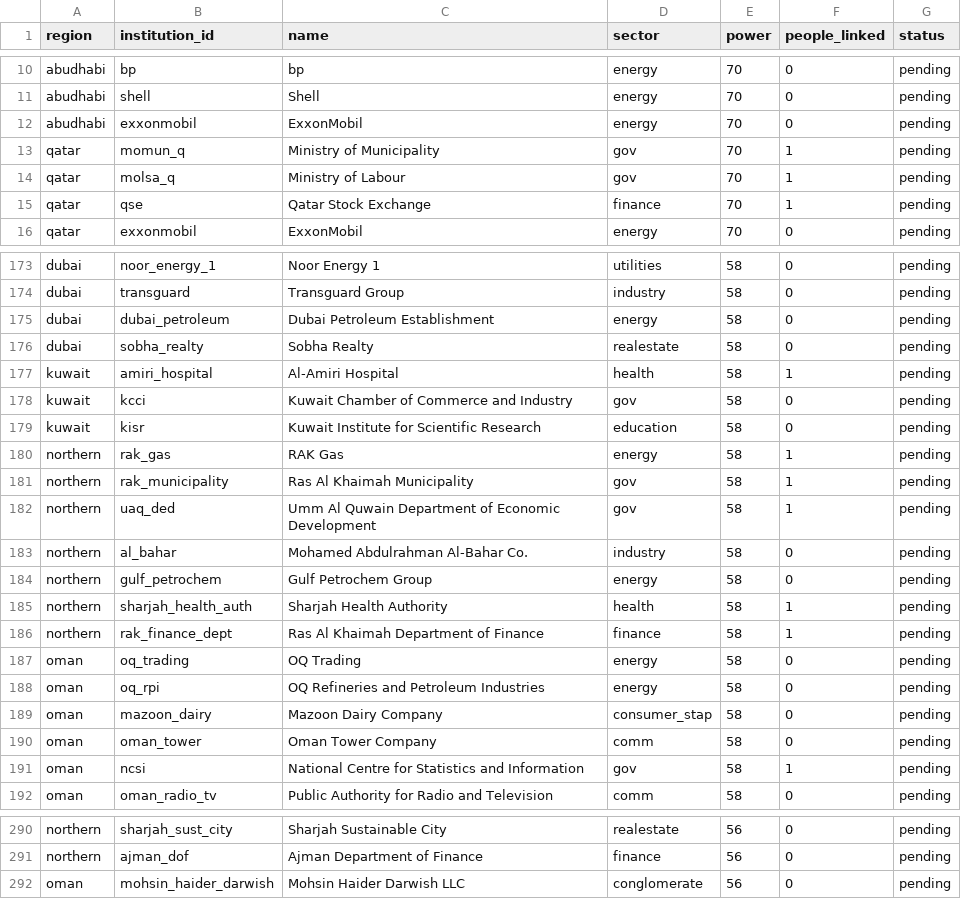
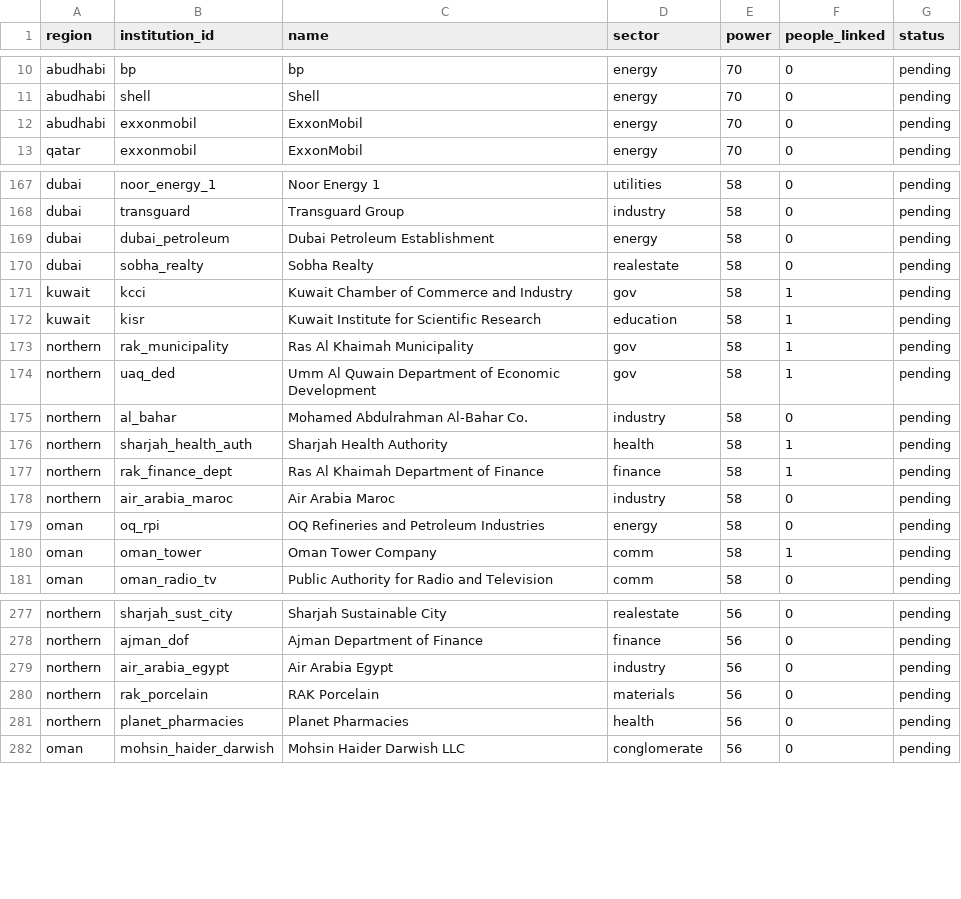
Before and after one commit to qizhangumich/power_network, a CSV file: data/backfill_queue.csv, drawn as a sheet; only a part is shown, gaps mark what is left out; the diff covers the shown part only.

```diff
--- a/data/backfill_queue.csv
+++ b/data/backfill_queue.csv
@@ -12,5 +12,2 @@ abudhabi,shell,Shell,energy,70,0,pending
 abudhabi,exxonmobil,ExxonMobil,energy,70,0,pending
-qatar,momun_q,Ministry of Municipality,gov,70,1,pending
-qatar,molsa_q,Ministry of Labour,gov,70,1,pending
-qatar,qse,Qatar Stock Exchange,finance,70,1,pending
 qatar,exxonmobil,ExxonMobil,energy,70,0,pending
@@ -176,6 +170,4 @@ dubai,dubai_petroleum,Dubai Petroleum Establishment,energy,58,0,pending
 dubai,sobha_realty,Sobha Realty,realestate,58,0,pending
-kuwait,amiri_hospital,Al-Amiri Hospital,health,58,1,pending
-kuwait,kcci,Kuwait Chamber of Commerce and Industry,gov,58,0,pending
-kuwait,kisr,Kuwait Institute for Scientific Research,education,58,0,pending
-northern,rak_gas,RAK Gas,energy,58,1,pending
+kuwait,kcci,Kuwait Chamber of Commerce and Industry,gov,58,1,pending
+kuwait,kisr,Kuwait Institute for Scientific Research,education,58,1,pending
 northern,rak_municipality,Ras Al Khaimah Municipality,gov,58,1,pending
@@ -183,10 +175,7 @@ northern,uaq_ded,Umm Al Quwain Department of Economic Development,gov,58,1,pendi
 northern,al_bahar,Mohamed Abdulrahman Al-Bahar Co.,industry,58,0,pending
-northern,gulf_petrochem,Gulf Petrochem Group,energy,58,0,pending
 northern,sharjah_health_auth,Sharjah Health Authority,health,58,1,pending
 northern,rak_finance_dept,Ras Al Khaimah Department of Finance,finance,58,1,pending
-oman,oq_trading,OQ Trading,energy,58,0,pending
+northern,air_arabia_maroc,Air Arabia Maroc,industry,58,0,pending
 oman,oq_rpi,OQ Refineries and Petroleum Industries,energy,58,0,pending
-oman,mazoon_dairy,Mazoon Dairy Company,consumer_stap,58,0,pending
-oman,oman_tower,Oman Tower Company,comm,58,0,pending
-oman,ncsi,National Centre for Statistics and Information,gov,58,1,pending
+oman,oman_tower,Oman Tower Company,comm,58,1,pending
 oman,oman_radio_tv,Public Authority for Radio and Television,comm,58,0,pending
@@ -291,2 +278,5 @@ northern,sharjah_sust_city,Sharjah Sustainable City,realestate,56,0,pending
 northern,ajman_dof,Ajman Department of Finance,finance,56,0,pending
+northern,air_arabia_egypt,Air Arabia Egypt,industry,56,0,pending
+northern,rak_porcelain,RAK Porcelain,materials,56,0,pending
+northern,planet_pharmacies,Planet Pharmacies,health,56,0,pending
 oman,mohsin_haider_darwish,Mohsin Haider Darwish LLC,conglomerate,56,0,pending
```
Also changed, not shown: 5 added rows, 6 removed rows and 1 edited cell elsewhere in this file, data/institution_candidates.csv, 16 other files.
